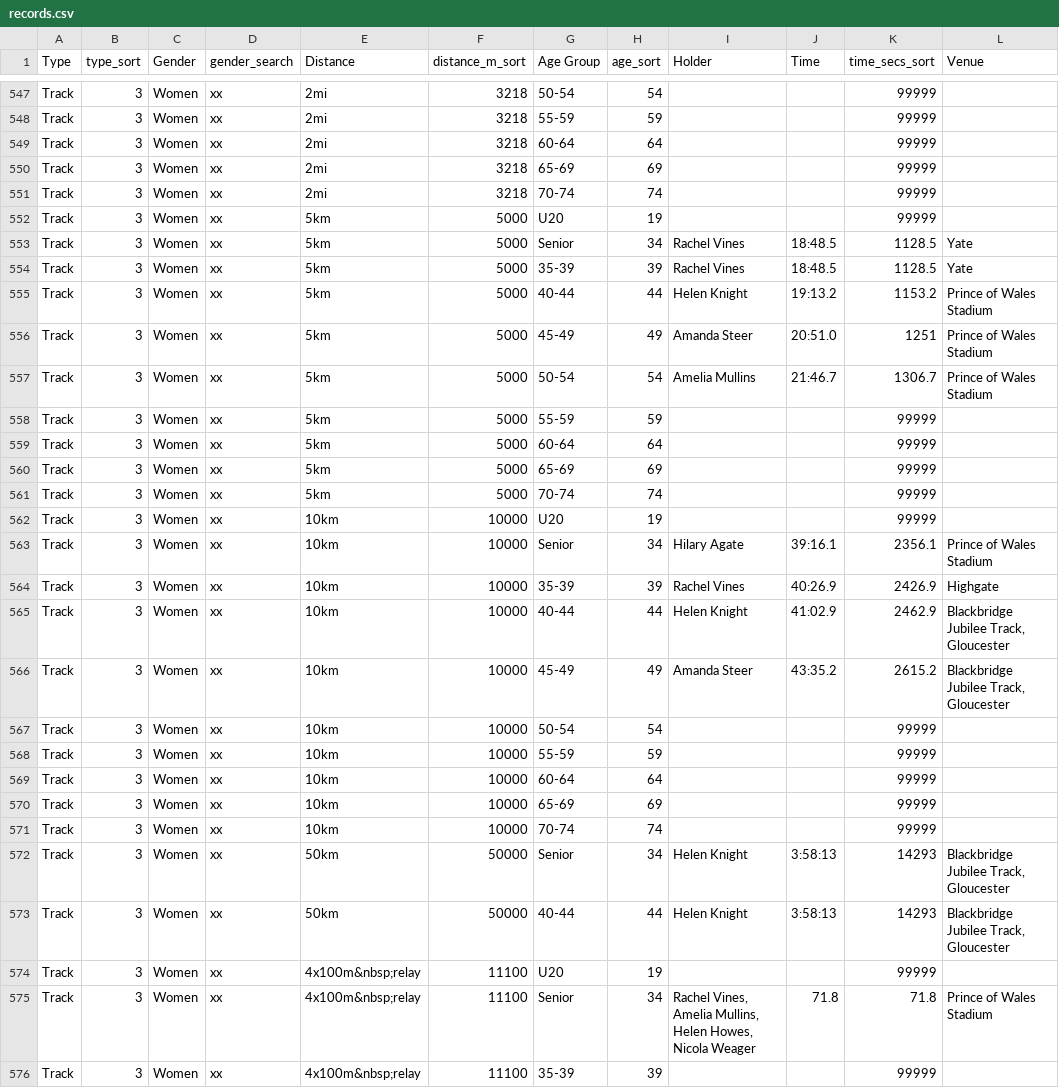
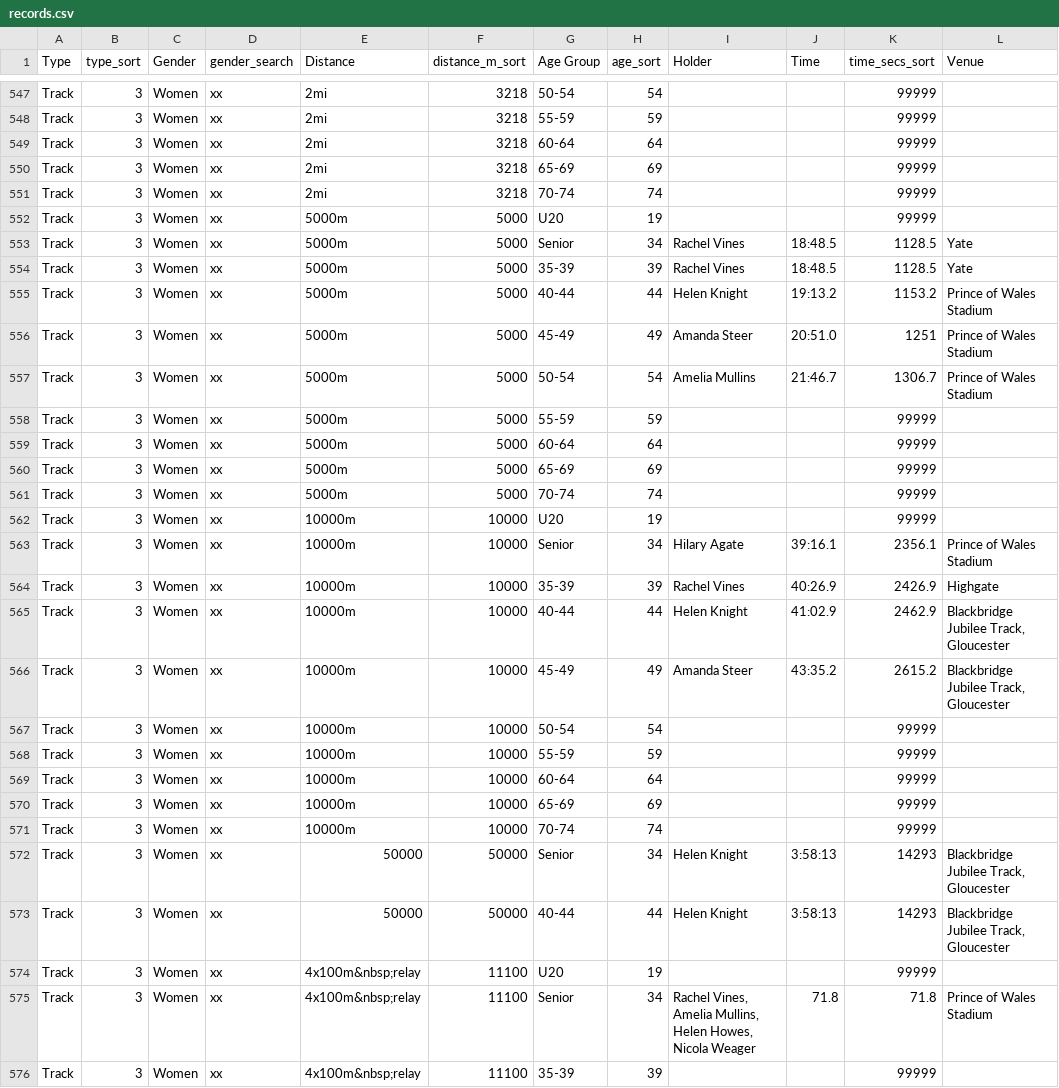
Before and after one commit to CLCStriders/striders, a CSV file: _data/records.csv, drawn as a sheet; only a part is shown, gaps mark what is left out; the diff covers the shown part only; the diff names each change by its address in the sheet, - before the commit and + after, or states it on an @@ line.

Commit message:
Update records.csv

```diff
--- a/_data/records.csv
+++ b/_data/records.csv
-E552:E561 (Distance): 5km
+E552:E561 (Distance): 5000m
-E562:E571 (Distance): 10km
+E562:E571 (Distance): 10000m
-E572:E573 (Distance): 50km
+E572:E573 (Distance): 50000
```
Also changed, not shown: 20 edited cells elsewhere in this file.
